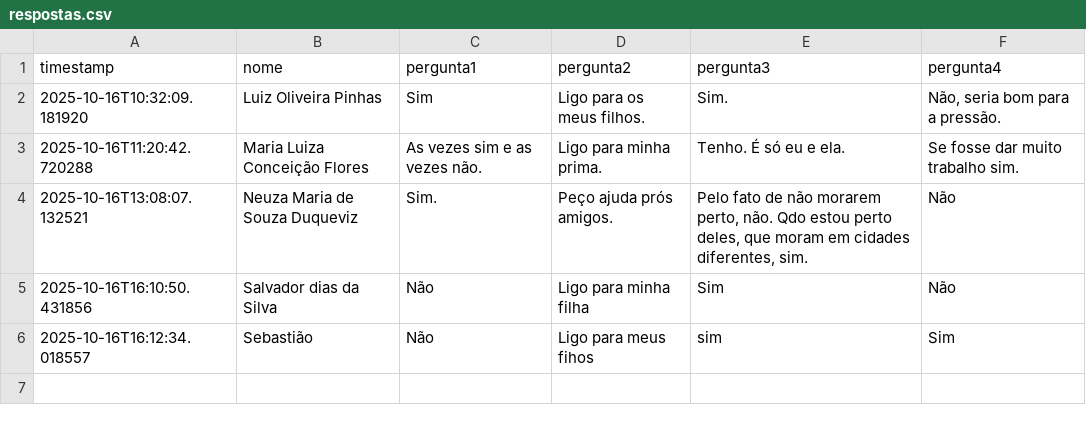
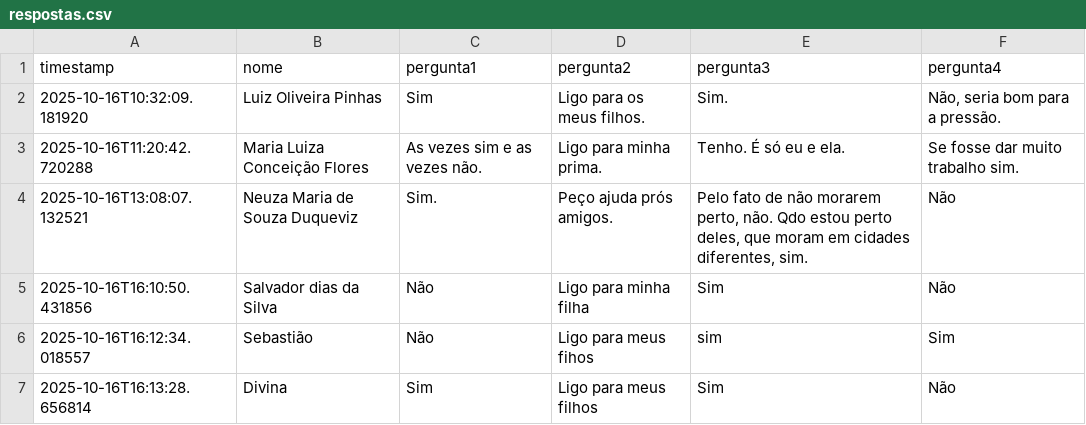
Before and after one commit to andreldfraga/questionario_idosos, a CSV file: respostas.csv, drawn as a sheet.

Commit message:
Nova resposta adicionada em 2025-10-16T16:13:28.658023

```diff
--- a/respostas.csv
+++ b/respostas.csv
@@ -6 +6,2 @@ timestamp,nome,pergunta1,pergunta2,pergunta3,pergunta4
 2025-10-16T16:12:34.018557,Sebastião,Não,Ligo para meus fihos,sim,Sim
+2025-10-16T16:13:28.656814,Divina ,Sim,Ligo para meus filhos,Sim,Não
```
